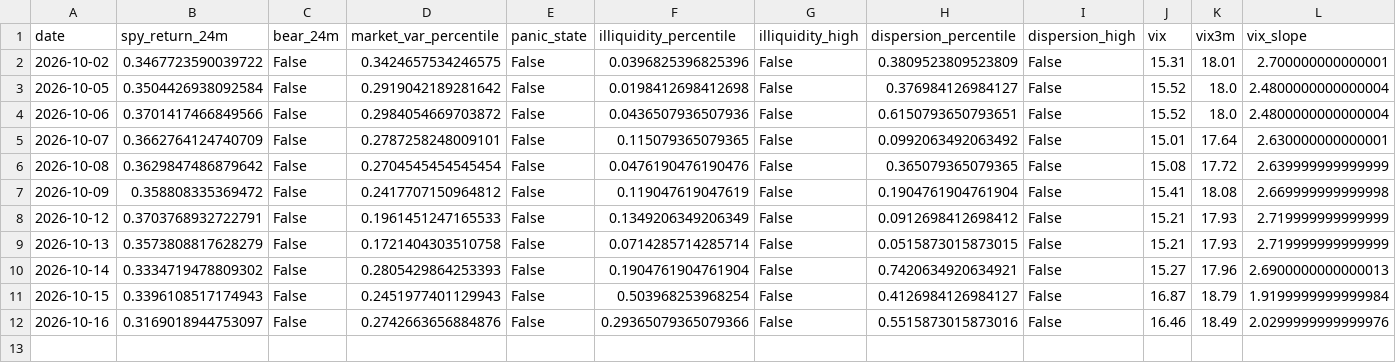
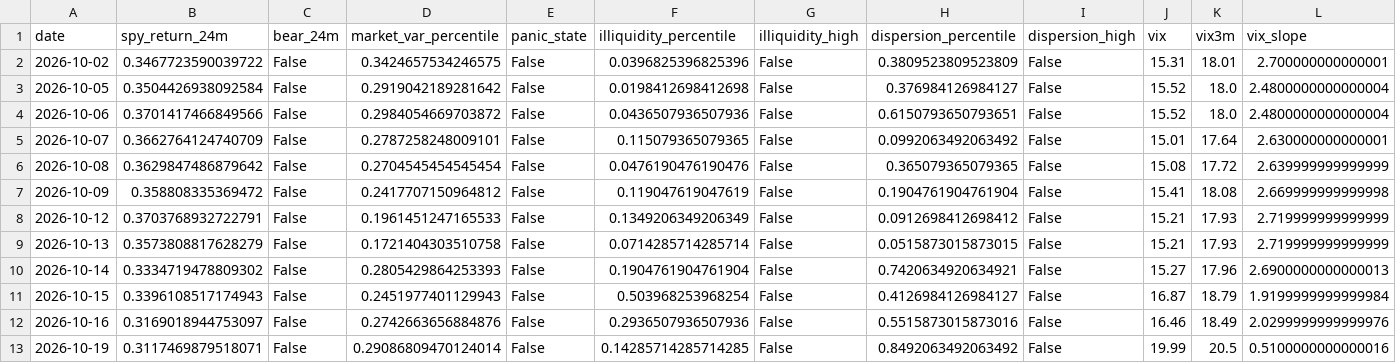
Before and after one commit to Raskull-ux/Options-Bot-Prototype, a CSV file: data/regime_state.csv, drawn as a sheet; only a part is shown; rows hold the shown columns only; the diff names each change by its address in the sheet, - before the commit and + after, or states it on an @@ line.

```diff
--- a/data/regime_state.csv
+++ b/data/regime_state.csv
-F12 (illiquidity_percentile): 0.29365079365079366
+F12 (illiquidity_percentile): 0.2936507936507936
+row 13: 2026-10-19 | 0.3117469879518071 | False | 0.29086809470124014 | False | 0.14285714285714285 | False | 0.8492063492063492 | False | 19.99 | 20.5 | 0.5100000000000016
```
Also changed, not shown: data/collector_run_log.csv, data/earnings_calendar.csv, 9 other files.
